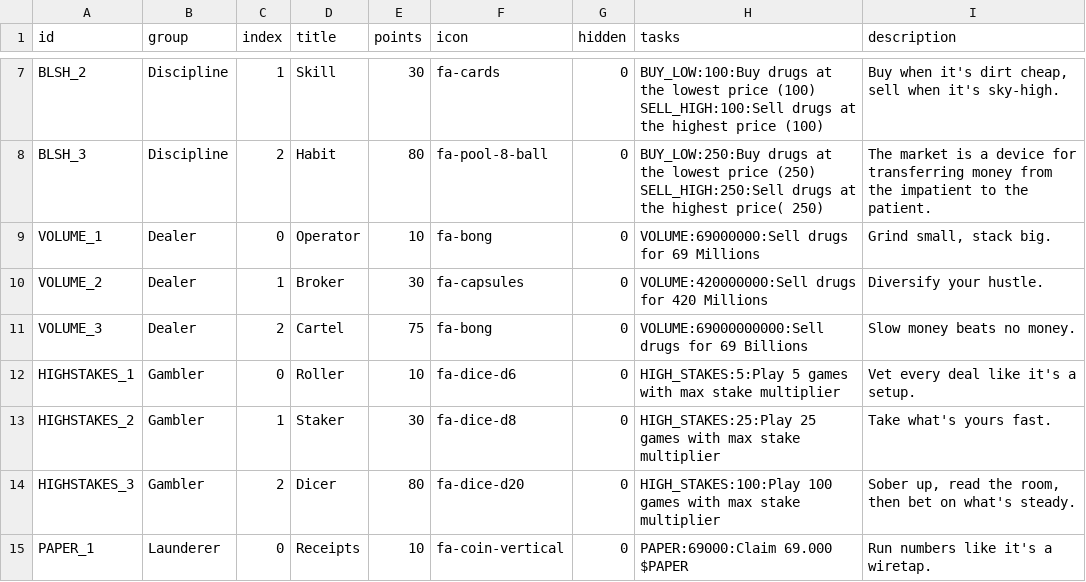
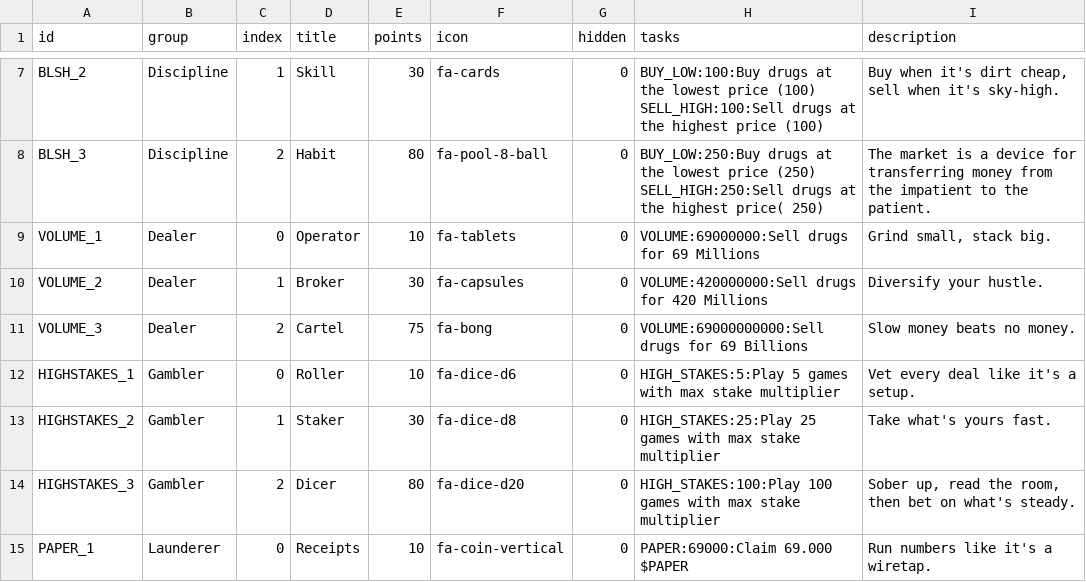
Before and after one commit to cartridge-gg/dopewars, a CSV file: src/achievements/achievements_v1.csv, drawn as a sheet; only a part is shown, gaps mark what is left out.

Commit message:
fix quest icon

```diff
--- a/src/achievements/achievements_v1.csv
+++ b/src/achievements/achievements_v1.csv
@@ -12,3 +12,3 @@ BLSH_3;Discipline;2;Habit;80;fa-pool-8-ball;0;"BUY_LOW:250:Buy drugs at the lowe
 SELL_HIGH:250:Sell drugs at the highest price( 250)";The market is a device for transferring money from the impatient to the patient.
-VOLUME_1;Dealer;0;Operator;10;fa-bong;0;VOLUME:69000000:Sell drugs for 69 Millions;Grind small, stack big.
+VOLUME_1;Dealer;0;Operator;10;fa-tablets;0;VOLUME:69000000:Sell drugs for 69 Millions;Grind small, stack big.
 VOLUME_2;Dealer;1;Broker;30;fa-capsules;0;VOLUME:420000000:Sell drugs for 420 Millions;Diversify your hustle.
```
Also changed, not shown: 1 other file.
